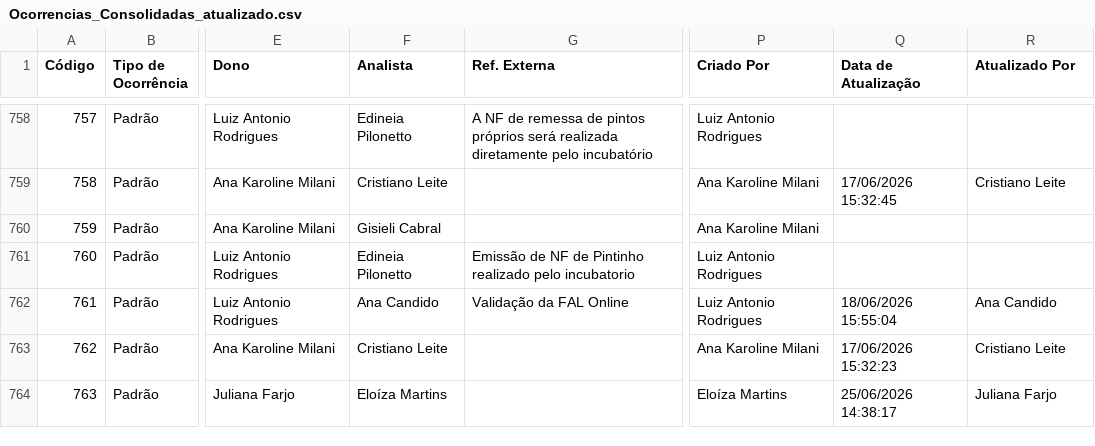
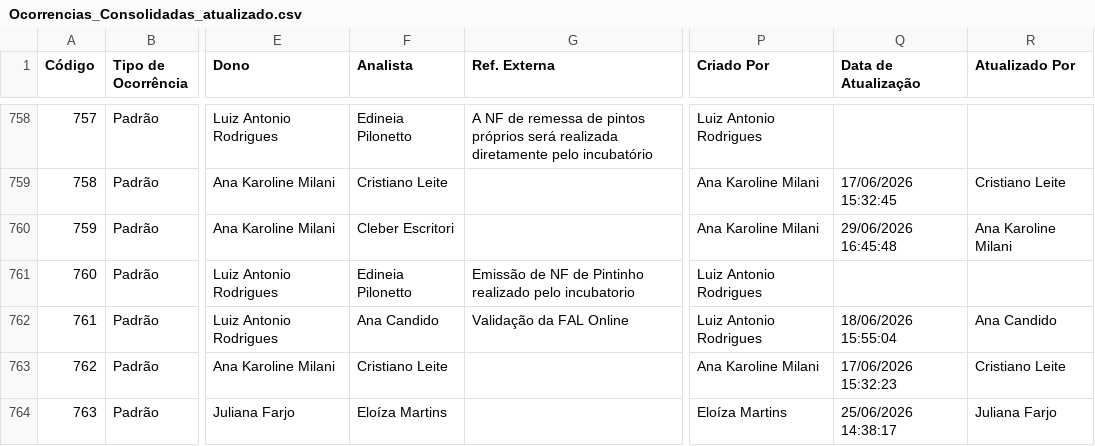
Before and after one commit to Josimesio/SIT_Conecta, a CSV file: output/Ocorrencias_Consolidadas_atualizado.csv, drawn as a sheet; only a part is shown, gaps mark what is left out; the diff covers the shown part only; the diff names each change by its address in the sheet, - before the commit and + after, or states it on an @@ line.

```diff
--- a/output/Ocorrencias_Consolidadas_atualizado.csv
+++ b/output/Ocorrencias_Consolidadas_atualizado.csv
-F760 (Analista): Gisieli Cabral
+F760 (Analista): Cleber Escritori
-Q760 (Data de Atualização): (empty)
+Q760 (Data de Atualização): 29/06/2026 16:45:48
-R760 (Atualizado Por): (empty)
+R760 (Atualizado Por): Ana Karoline Milani
```
Also changed, not shown: 1 added row and 69 edited cells elsewhere in this file, 2 other files.
